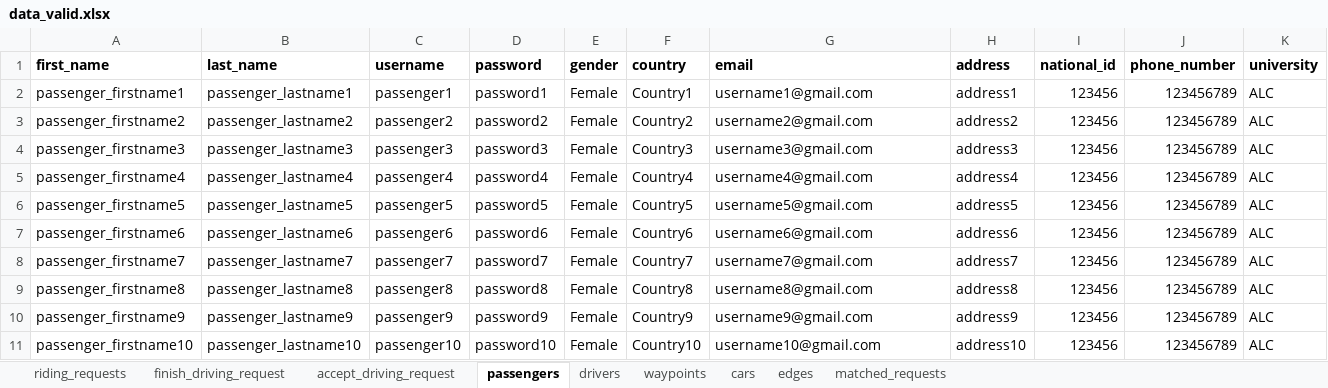
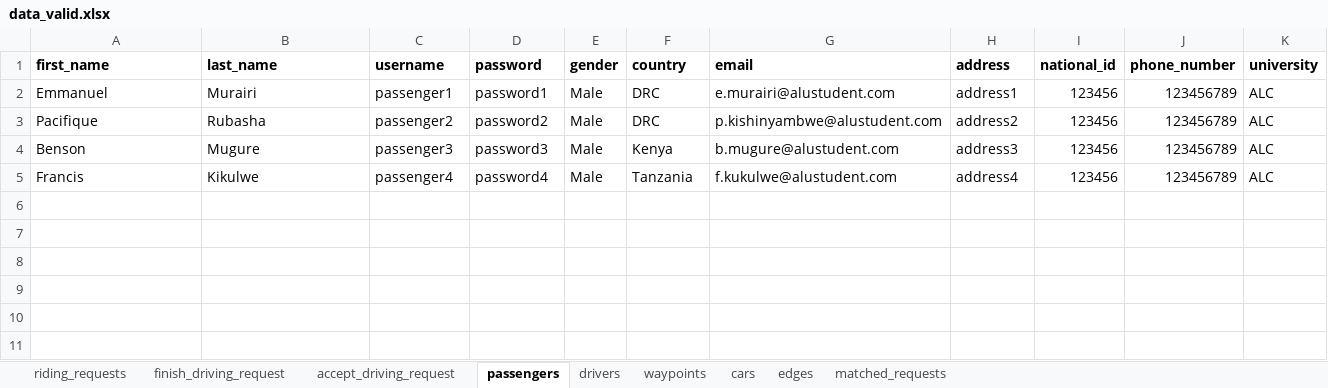
Before and after one commit to Emmastro/turage, an Excel workbook: ride/test_data/data_valid.xlsx, sheet passengers, drawn as a sheet; values as stored, in another font and other column widths than the file's, no borders; table styles not drawn; the diff names each change by its address in the sheet, - before the commit and + after, or states it on an @@ line.

```diff
--- a/ride/test_data/data_valid.xlsx (sheet passengers)
+++ b/ride/test_data/data_valid.xlsx (sheet passengers)
-A2 (first_name): passenger_firstname1
+A2 (first_name): Emmanuel
-B2 (last_name): passenger_lastname1
+B2 (last_name): Murairi
-E2:E5 (gender): Female
+E2:E5 (gender): Male
-F2 (country): Country1
+F2 (country): DRC
-G2 (email): username1@gmail.com
+G2 (email): e.murairi@alustudent.com
-A3 (first_name): passenger_firstname2
+A3 (first_name): Pacifique
-B3 (last_name): passenger_lastname2
+B3 (last_name): Rubasha
-F3 (country): Country2
+F3 (country): DRC
-G3 (email): username2@gmail.com
+G3 (email): p.kishinyambwe@alustudent.com
-A4 (first_name): passenger_firstname3
+A4 (first_name): Benson
-B4 (last_name): passenger_lastname3
+B4 (last_name): Mugure
-F4 (country): Country3
+F4 (country): Kenya
-G4 (email): username3@gmail.com
+G4 (email): b.mugure@alustudent.com
-A5 (first_name): passenger_firstname4
+A5 (first_name): Francis
-B5 (last_name): passenger_lastname4
+B5 (last_name): Kikulwe
-F5 (country): Country4
+F5 (country): Tanzania
-G5 (email): username4@gmail.com
+G5 (email): f.kukulwe@alustudent.com
-row 6: passenger_firstname5 | passenger_lastname5 | passenger5 | password5 | Female | Country5 | username5@gmail.com | address5 | 123456 | 123456789 | ALC
-row 7: passenger_firstname6 | passenger_lastname6 | passenger6 | password6 | Female | Country6 | username6@gmail.com | address6 | 123456 | 123456789 | ALC
-row 8: passenger_firstname7 | passenger_lastname7 | passenger7 | password7 | Female | Country7 | username7@gmail.com | address7 | 123456 | 123456789 | ALC
-row 9: passenger_firstname8 | passenger_lastname8 | passenger8 | password8 | Female | Country8 | username8@gmail.com | address8 | 123456 | 123456789 | ALC
-row 10: passenger_firstname9 | passenger_lastname9 | passenger9 | password9 | Female | Country9 | username9@gmail.com | address9 | 123456 | 123456789 | ALC
-row 11: passenger_firstname10 | passenger_lastname10 | passenger10 | password10 | Female | Country10 | username10@gmail.com | address10 | 123456 | 123456789 | ALC
```
Also changed, not shown: sheet drivers, sheet waypoints, sheet cars, sheet edges, sheet accept_driving_request, 8 other files.
